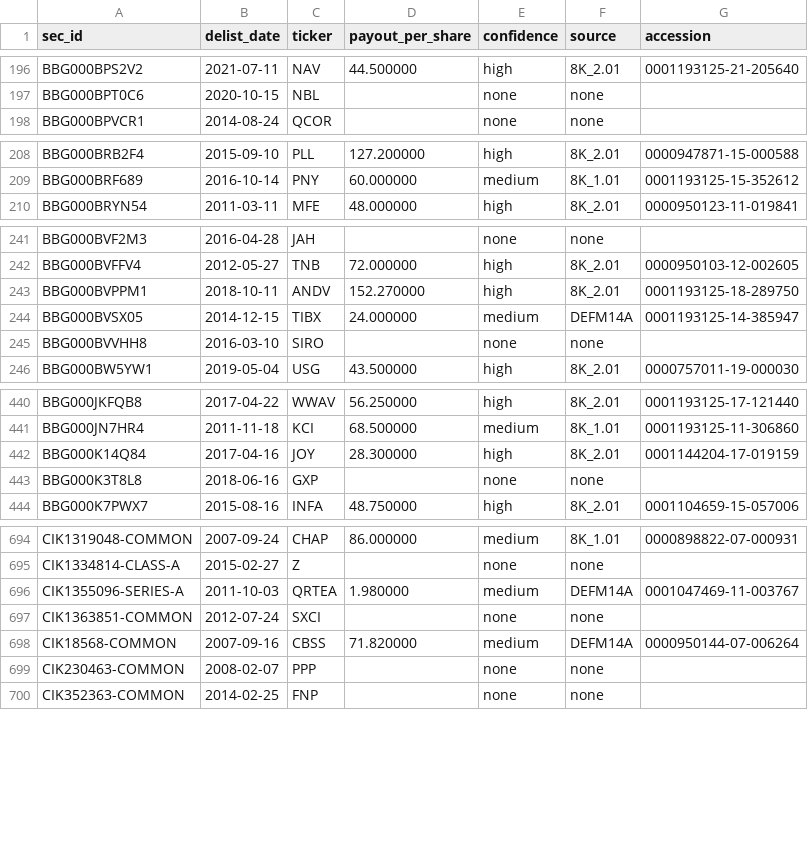
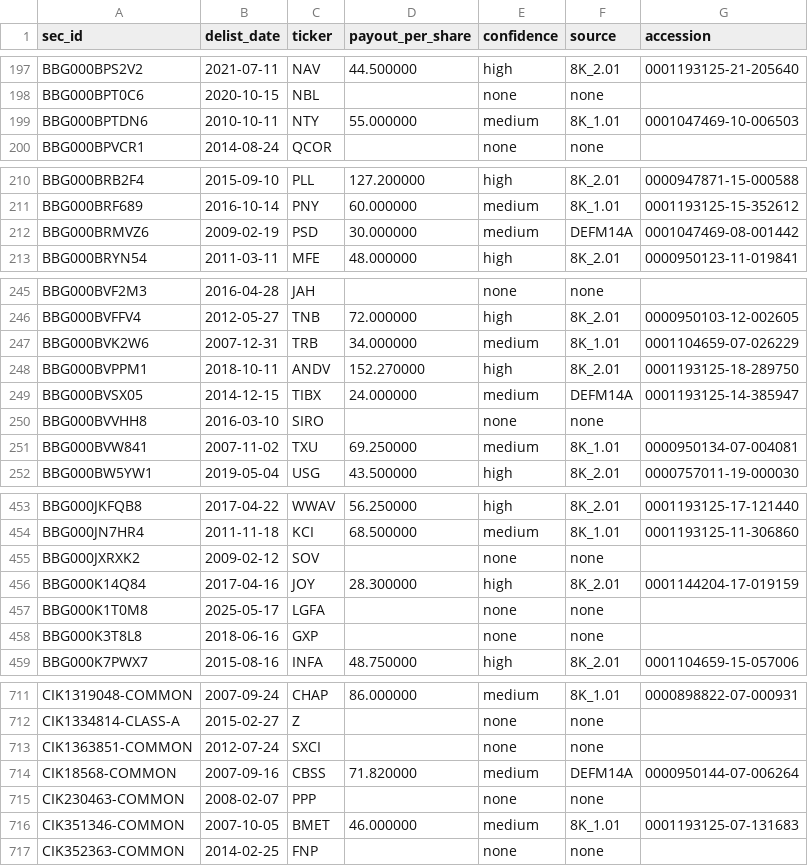
Before and after one commit to royelee/delist-detection, a CSV file: output/payouts.csv, drawn as a sheet; only a part is shown, gaps mark what is left out; removed rows and columns are numbered as before the commit, all else as after; the diff covers the shown part only; the diff names each change by its address in the sheet, - before the commit and + after, or states it on an @@ line.

```diff
--- a/output/payouts.csv
+++ b/output/payouts.csv
+row 199: BBG000BPTDN6 | 2010-10-11 | NTY | 55.000000 | medium | 8K_1.01 | 0001047469-10-006503
+row 212: BBG000BRMVZ6 | 2009-02-19 | PSD | 30.000000 | medium | DEFM14A | 0001047469-08-001442
+row 247: BBG000BVK2W6 | 2007-12-31 | TRB | 34.000000 | medium | 8K_1.01 | 0001104659-07-026229
+row 251: BBG000BVW841 | 2007-11-02 | TXU | 69.250000 | medium | 8K_1.01 | 0000950134-07-004081
+row 455: BBG000JXRXK2 | 2009-02-12 | SOV |  | none | none
+row 457: BBG000K1T0M8 | 2025-05-17 | LGFA |  | none | none
-row 696: CIK1355096-SERIES-A | 2011-10-03 | QRTEA | 1.980000 | medium | DEFM14A | 0001047469-11-003767
+row 716: CIK351346-COMMON | 2007-10-05 | BMET | 46.000000 | medium | 8K_1.01 | 0001193125-07-131683
```
Also changed, not shown: 13 added rows, 1 removed row and 1 edited cell elsewhere in this file, output/contract/delistings.csv, output/contract/price_requests.csv, 15 other files.
